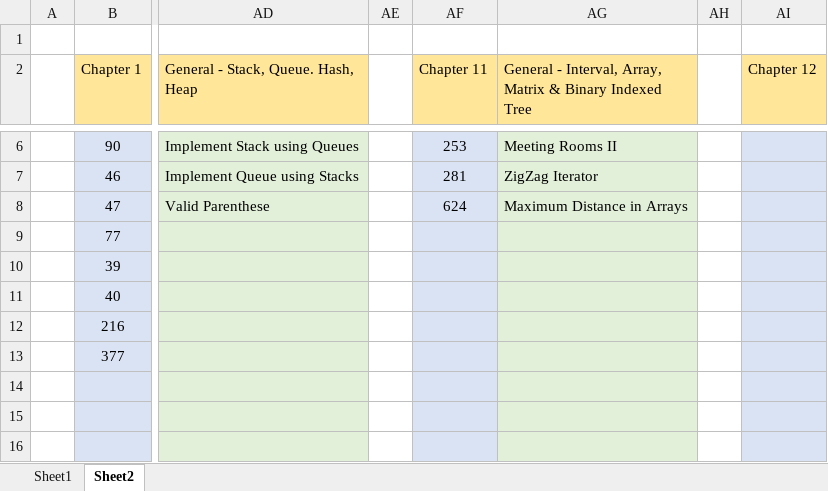
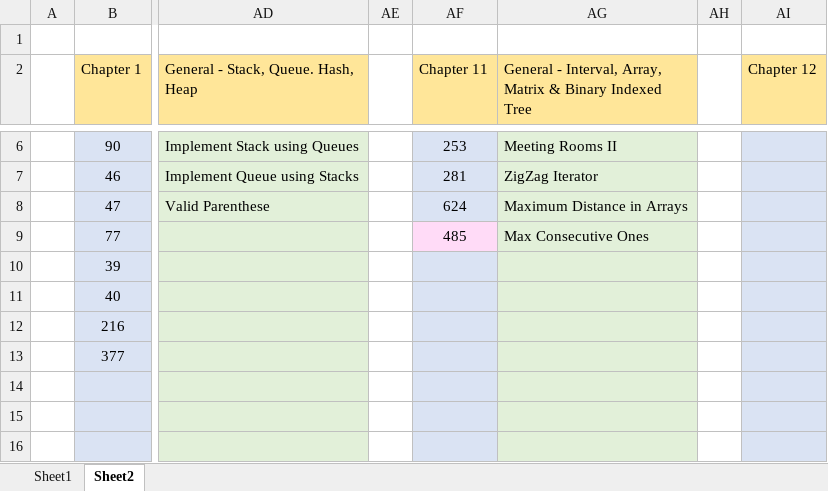
Before and after one commit to jasonchu237/mission-impossible, an Excel workbook: Leetcode-tag record.xlsx, sheet Sheet2, drawn as a sheet; only a part is shown, gaps mark what is left out; values as stored, in another font and other column widths than the file's, no borders; the diff names each change by its address in the sheet, - before the commit and + after, or states it on an @@ line.

Commit message:
Leetcode 0485 added

```diff
--- a/Leetcode-tag record.xlsx (sheet Sheet2)
+++ b/Leetcode-tag record.xlsx (sheet Sheet2)
-AF9 (Chapter 11): (empty)
+AF9 (Chapter 11): 485
-AF9 fill: #DAE3F3
+AF9 fill: #FFDBF7
-AG9: (empty)
+AG9: Max Consecutive Ones
```
Also changed, not shown: 4 other files.
